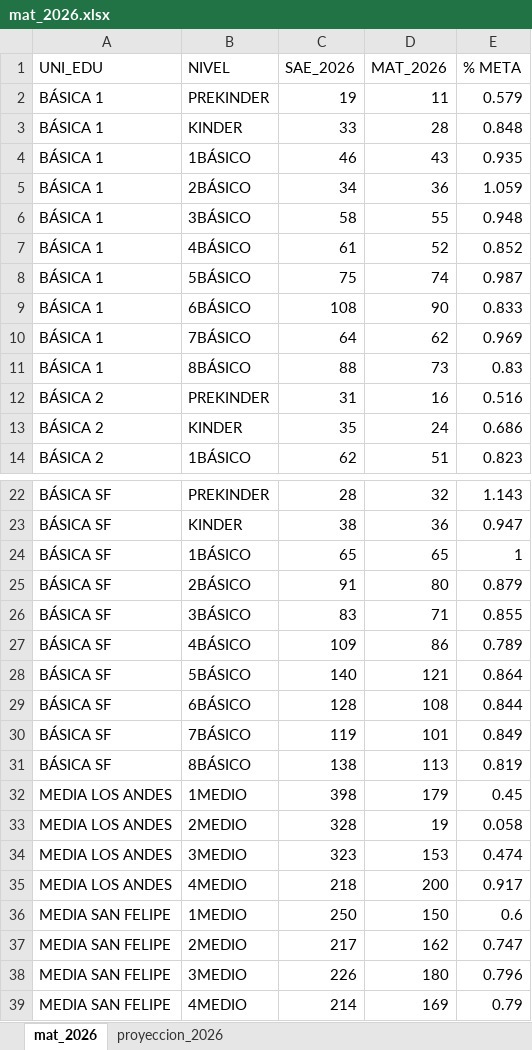
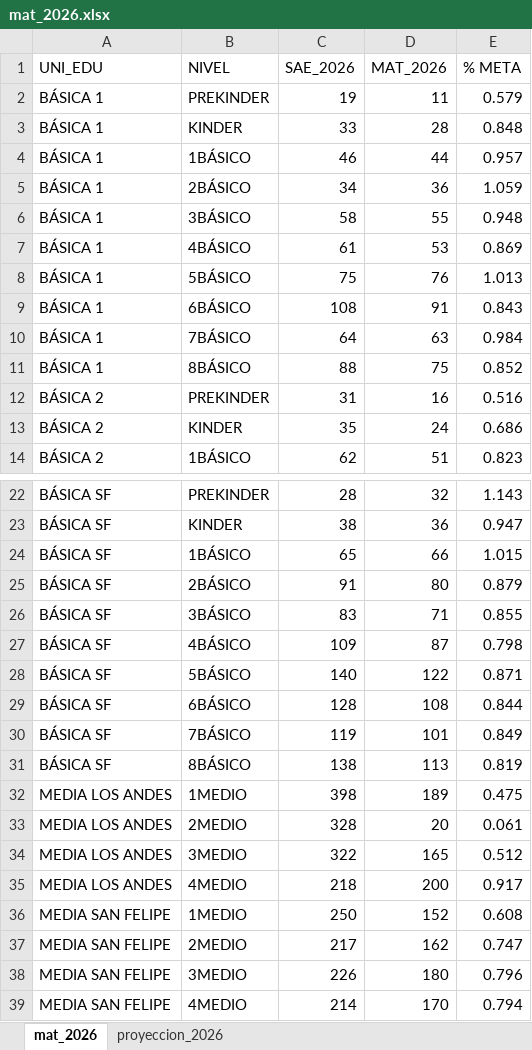
Before and after one commit to cjsepulveda/Proyect_multi_page, an Excel workbook: src/pages/data/mat_2026.xlsx, sheet mat_2026, drawn as a sheet; only a part is shown, gaps mark what is left out; values as stored, in another font and other column widths than the file's, no borders; removed rows and columns are numbered as before the commit, all else as after; the diff names each change by its address in the sheet, - before the commit and + after, or states it on an @@ line.

Commit message:
update_21

```diff
--- a/src/pages/data/mat_2026.xlsx (sheet mat_2026)
+++ b/src/pages/data/mat_2026.xlsx (sheet mat_2026)
-D4 (MAT_2026): 43
+D4 (MAT_2026): 44
-E4 (% META): 0.935
+E4 (% META): 0.957
-D7 (MAT_2026): 52
+D7 (MAT_2026): 53
-E7 (% META): 0.852
+E7 (% META): 0.869
-D8 (MAT_2026): 74
+D8 (MAT_2026): 76
-E8 (% META): 0.987
+E8 (% META): 1.013
-D9 (MAT_2026): 90
+D9 (MAT_2026): 91
-E9 (% META): 0.833
+E9 (% META): 0.843
-D10 (MAT_2026): 62
+D10 (MAT_2026): 63
-E10 (% META): 0.969
+E10 (% META): 0.984
-D11 (MAT_2026): 73
+D11 (MAT_2026): 75
-E11 (% META): 0.83
+E11 (% META): 0.852
-D24 (MAT_2026): 65
+D24 (MAT_2026): 66
-E24 (% META): 1
+E24 (% META): 1.015
-D27 (MAT_2026): 86
+D27 (MAT_2026): 87
-E27 (% META): 0.789
+E27 (% META): 0.798
-D28 (MAT_2026): 121
+D28 (MAT_2026): 122
-E28 (% META): 0.864
+E28 (% META): 0.871
-D32 (MAT_2026): 179
+D32 (MAT_2026): 189
-E32 (% META): 0.45
+E32 (% META): 0.475
-D33 (MAT_2026): 19
+D33 (MAT_2026): 20
-E33 (% META): 0.058
+E33 (% META): 0.061
-row 34: MEDIA LOS ANDES | 3MEDIO | 323 | 153 | 0.474
+row 34: MEDIA LOS ANDES | 3MEDIO | 322 | 165 | 0.512
-D36 (MAT_2026): 150
+D36 (MAT_2026): 152
-E36 (% META): 0.6
+E36 (% META): 0.608
-D39 (MAT_2026): 169
+D39 (MAT_2026): 170
-E39 (% META): 0.79
+E39 (% META): 0.794
```
